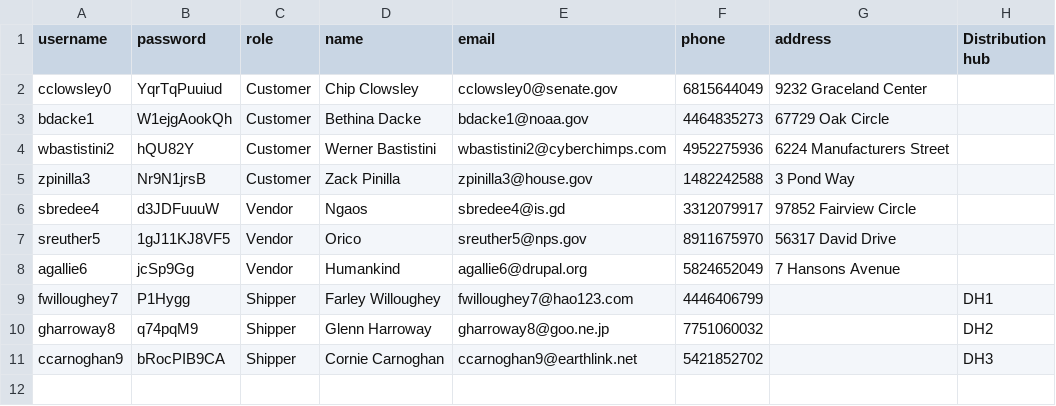
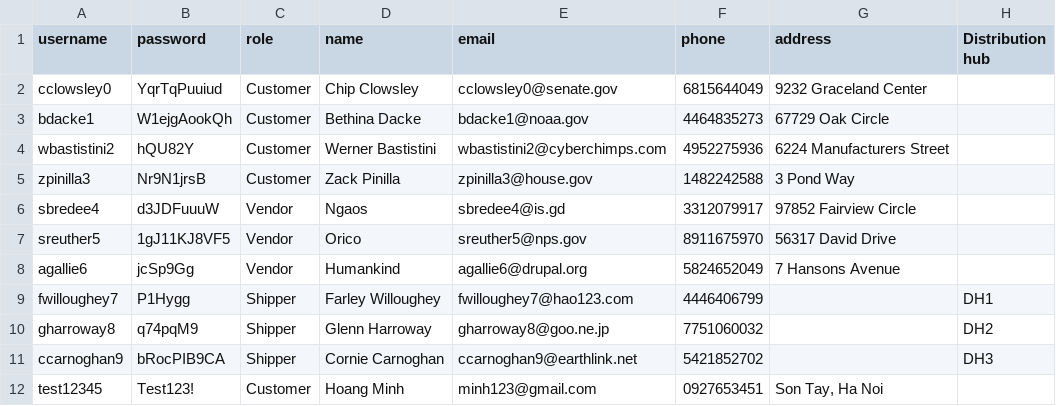
Before and after one commit to ThaiHoangDang/Lazada-Website, a CSV file: data/users.csv, drawn as a sheet.

```diff
--- a/data/users.csv
+++ b/data/users.csv
@@ -11 +11,2 @@ gharroway8,q74pqM9,Shipper,"Glenn Harroway",gharroway8@goo.ne.jp,7751060032,,DH2
 ccarnoghan9,bRocPIB9CA,Shipper,"Cornie Carnoghan",ccarnoghan9@earthlink.net,5421852702,,DH3
+test12345,Test123!,Customer,"Hoang Minh",minh123@gmail.com,0927653451,"Son Tay, Ha Noi",
```
Also changed, not shown: 4 other files.
